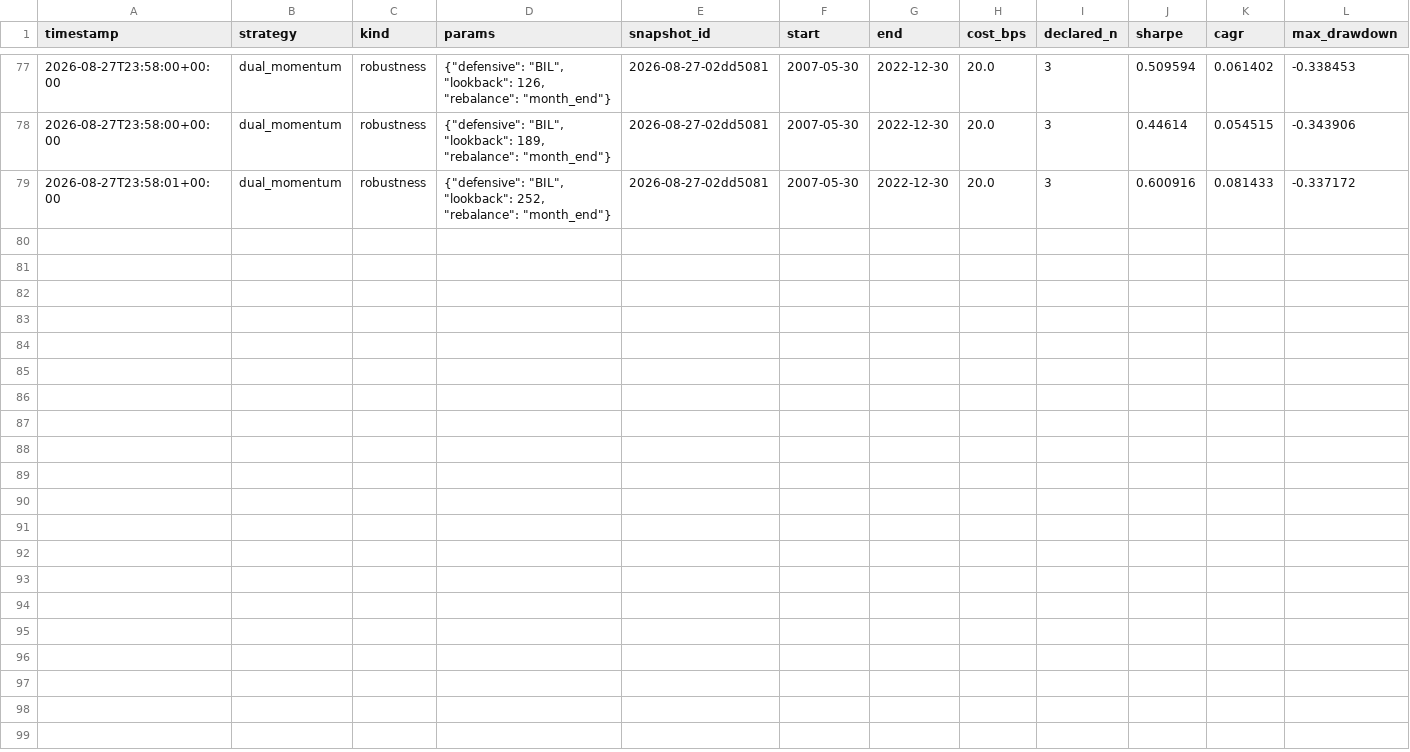
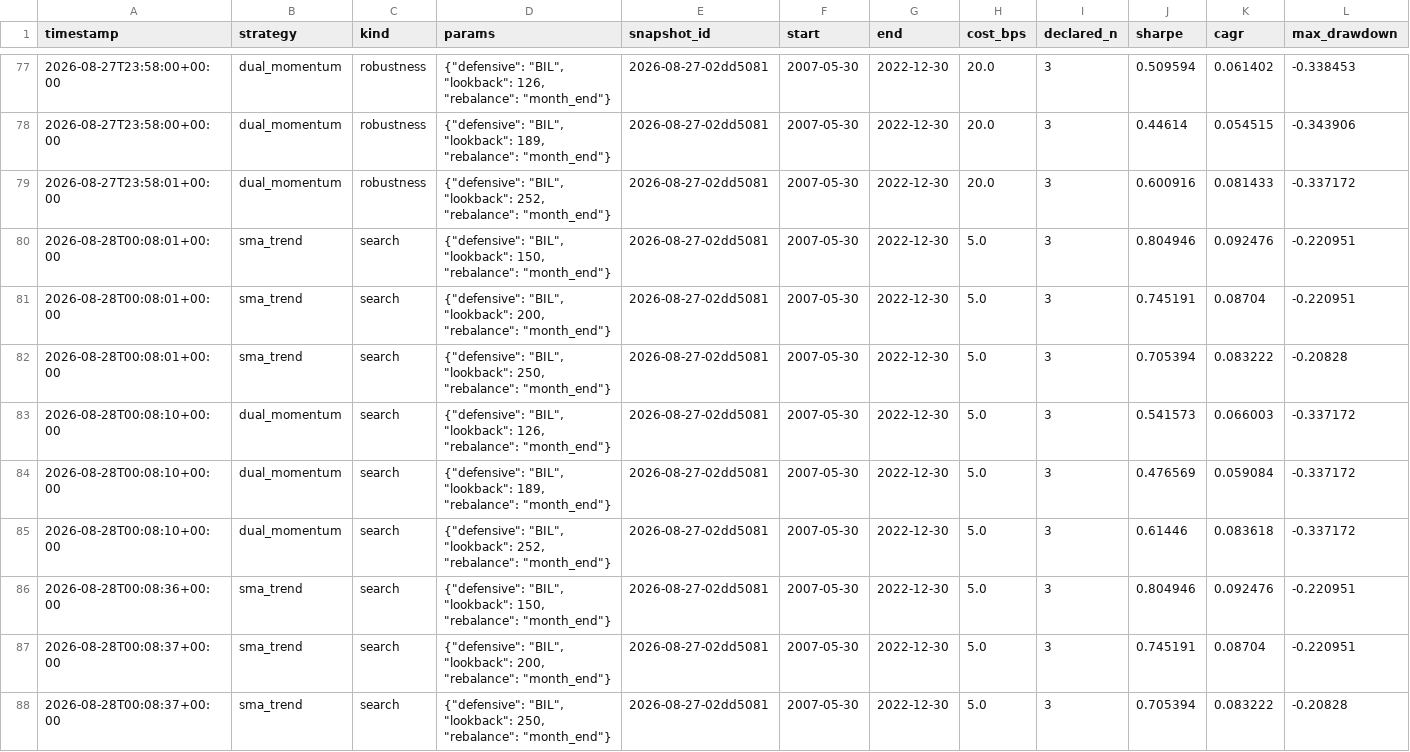
Before and after one commit to bemorse92/tradingalgo, a CSV file: results/trials.csv, drawn as a sheet; only a part is shown, gaps mark what is left out; rows hold the shown columns only; the diff names each change by its address in the sheet, - before the commit and + after, or states it on an @@ line.

```diff
--- a/results/trials.csv
+++ b/results/trials.csv
+row 80: 2026-08-28T00:08:01+00:00 | sma_trend | search | {"defensive": "BIL", "lookback": 150, "rebalance": "month_end"} | 2026-08-27-02dd5081 | 2007-05-30 | 2022-12-30 | 5.0 | 3 | 0.804946 | 0.092476 | -0.220951
+row 81: 2026-08-28T00:08:01+00:00 | sma_trend | search | {"defensive": "BIL", "lookback": 200, "rebalance": "month_end"} | 2026-08-27-02dd5081 | 2007-05-30 | 2022-12-30 | 5.0 | 3 | 0.745191 | 0.08704 | -0.220951
+row 82: 2026-08-28T00:08:01+00:00 | sma_trend | search | {"defensive": "BIL", "lookback": 250, "rebalance": "month_end"} | 2026-08-27-02dd5081 | 2007-05-30 | 2022-12-30 | 5.0 | 3 | 0.705394 | 0.083222 | -0.20828
+row 83: 2026-08-28T00:08:10+00:00 | dual_momentum | search | {"defensive": "BIL", "lookback": 126, "rebalance": "month_end"} | 2026-08-27-02dd5081 | 2007-05-30 | 2022-12-30 | 5.0 | 3 | 0.541573 | 0.066003 | -0.337172
+row 84: 2026-08-28T00:08:10+00:00 | dual_momentum | search | {"defensive": "BIL", "lookback": 189, "rebalance": "month_end"} | 2026-08-27-02dd5081 | 2007-05-30 | 2022-12-30 | 5.0 | 3 | 0.476569 | 0.059084 | -0.337172
+row 85: 2026-08-28T00:08:10+00:00 | dual_momentum | search | {"defensive": "BIL", "lookback": 252, "rebalance": "month_end"} | 2026-08-27-02dd5081 | 2007-05-30 | 2022-12-30 | 5.0 | 3 | 0.61446 | 0.083618 | -0.337172
+row 86: 2026-08-28T00:08:36+00:00 | sma_trend | search | {"defensive": "BIL", "lookback": 150, "rebalance": "month_end"} | 2026-08-27-02dd5081 | 2007-05-30 | 2022-12-30 | 5.0 | 3 | 0.804946 | 0.092476 | -0.220951
+row 87: 2026-08-28T00:08:37+00:00 | sma_trend | search | {"defensive": "BIL", "lookback": 200, "rebalance": "month_end"} | 2026-08-27-02dd5081 | 2007-05-30 | 2022-12-30 | 5.0 | 3 | 0.745191 | 0.08704 | -0.220951
+row 88: 2026-08-28T00:08:37+00:00 | sma_trend | search | {"defensive": "BIL", "lookback": 250, "rebalance": "month_end"} | 2026-08-27-02dd5081 | 2007-05-30 | 2022-12-30 | 5.0 | 3 | 0.705394 | 0.083222 | -0.20828
```
Also changed, not shown: 14 other files.
